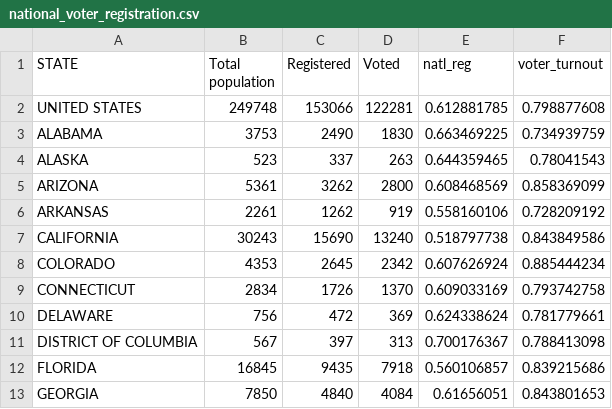
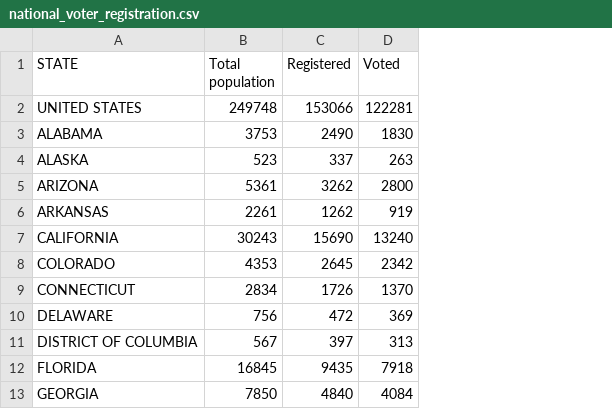
Before and after one commit to michaelghuang19/voter-accessibility, a CSV file: app/data/national_voter_registration.csv, drawn as a sheet; only a part is shown; the diff names each change by its address in the sheet, - before the commit and + after, or states it on an @@ line.

```diff
--- a/app/data/national_voter_registration.csv
+++ b/app/data/national_voter_registration.csv
-column E (natl_reg), rows 2-13: 0.612881785 | 0.663469225 | 0.644359465 | 0.608468569 | 0.558160106 | 0.518797738 | 0.607626924 | 0.609033169 | 0.624338624 | 0.700176367 | 0.560106857 | 0.61656051
-column F (voter_turnout), rows 2-13: 0.798877608 | 0.734939759 | 0.78041543 | 0.858369099 | 0.728209192 | 0.843849586 | 0.885444234 | 0.793742758 | 0.781779661 | 0.788413098 | 0.839215686 | 0.843801653
```
Also changed, not shown: app/data/wa_pop_by_age.csv, app/data/wa_reg_voters_by_age.csv, 4 other files.
